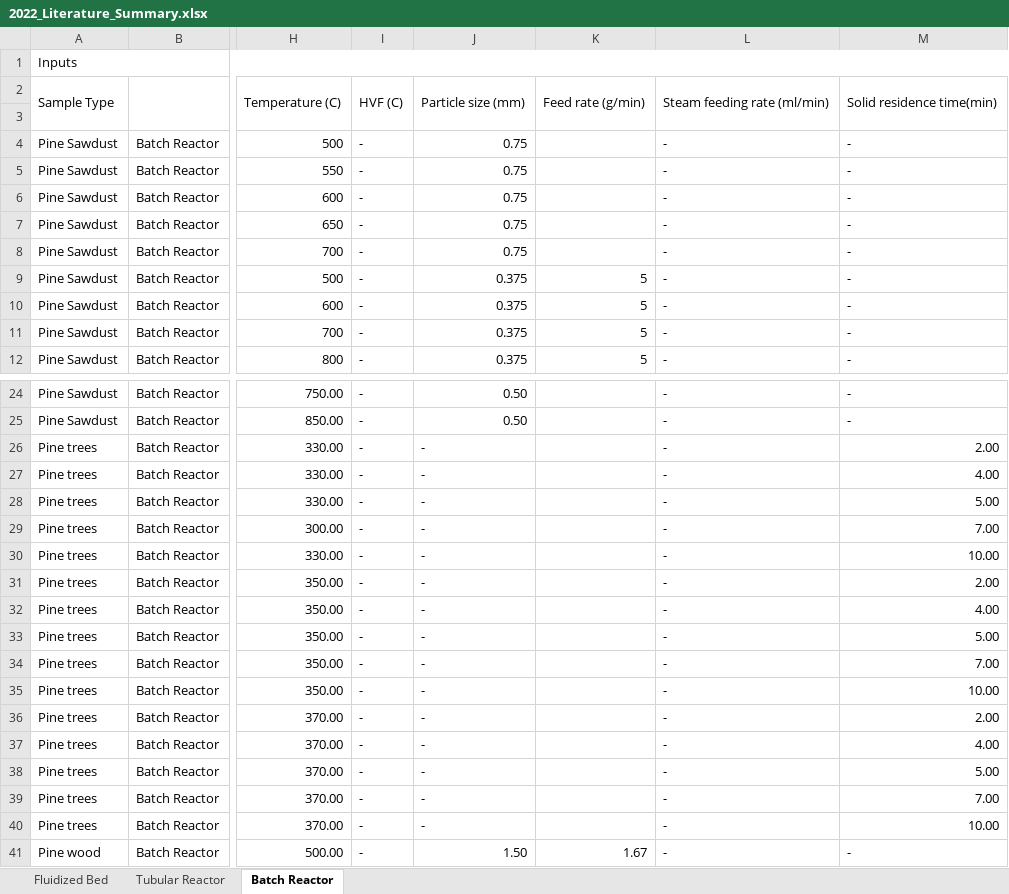
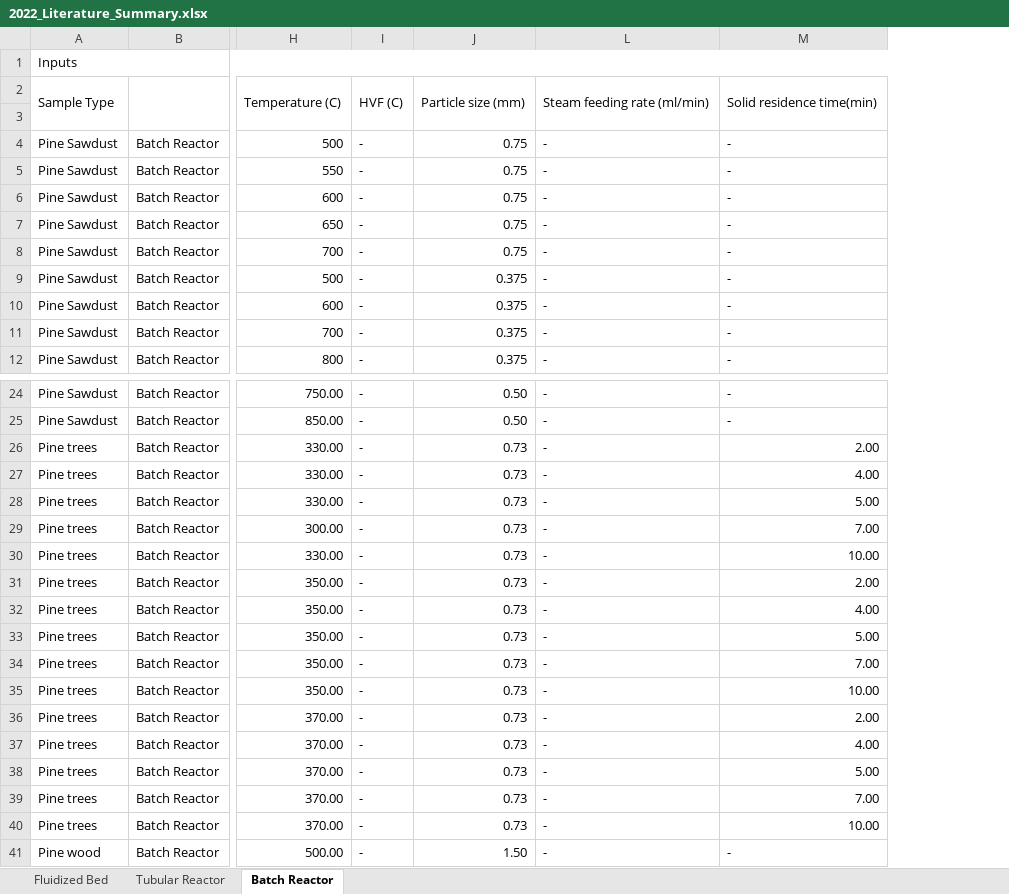
Before and after one commit to ECRL/publication_procedures, an Excel workbook: product_yields/_data/2022_Literature_Summary.xlsx, sheet Batch Reactor, drawn as a sheet; only a part is shown, gaps mark what is left out; values as stored, in another font and other column widths than the file's, no cell formats; the diff names each change by its address in the sheet, - before the commit and + after, or states it on an @@ line.

```diff
--- a/product_yields/_data/2022_Literature_Summary.xlsx (sheet Batch Reactor)
+++ b/product_yields/_data/2022_Literature_Summary.xlsx (sheet Batch Reactor)
@@ column K hidden, rows 2-12: Feed rate (g/min) |  |  |  |  |  |  | 5 | 5 | 5 | 5; row 41: 1.67 @@
-J26:J40: -
+J26:J40: 0.73
```
Also changed, not shown: sheet Tubular Reactor, sheet Fluidized Bed, cell formats.
